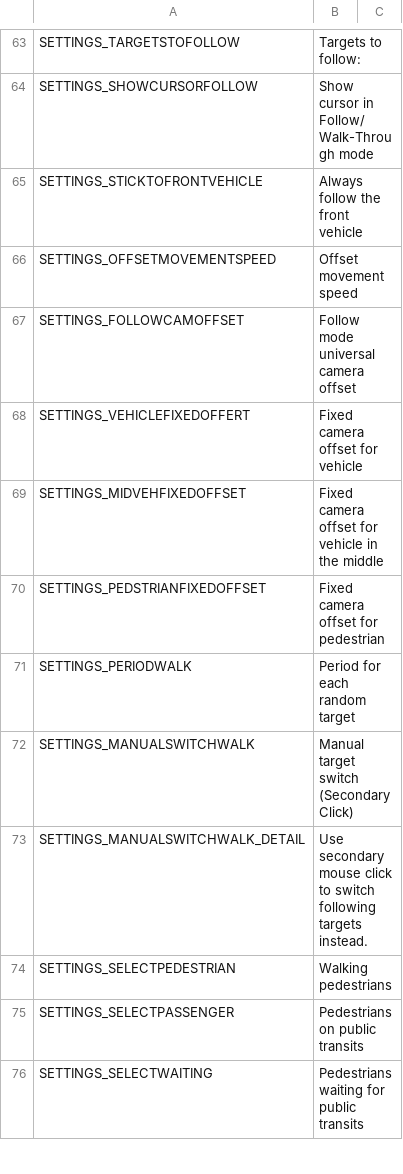
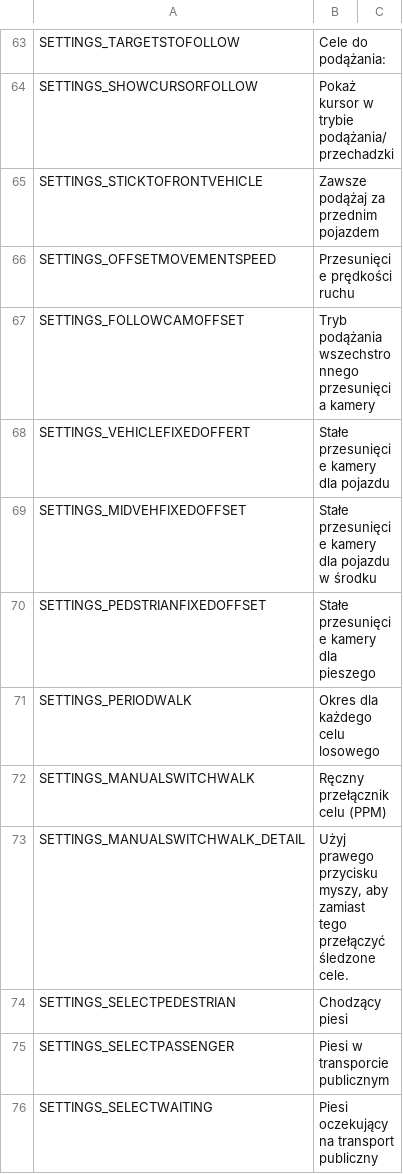
Before and after one commit to will258012/FPSCamera-Continued, a CSV file: FPSCamera/Translations/pl-PL.csv, drawn as a sheet; only a part is shown, gaps mark what is left out; the diff covers the shown part only.

```diff
--- a/FPSCamera/Translations/pl-PL.csv
+++ b/FPSCamera/Translations/pl-PL.csv
@@ -68,14 +68,14 @@
-"SETTINGS_TARGETSTOFOLLOW","Targets to follow:",""
-"SETTINGS_SHOWCURSORFOLLOW","Show cursor in Follow/Walk-Through mode",""
-"SETTINGS_STICKTOFRONTVEHICLE","Always follow the front vehicle",""
-"SETTINGS_OFFSETMOVEMENTSPEED","Offset movement speed",""
-"SETTINGS_FOLLOWCAMOFFSET","Follow mode universal camera offset",""
-"SETTINGS_VEHICLEFIXEDOFFERT","Fixed camera offset for vehicle",""
-"SETTINGS_MIDVEHFIXEDOFFSET","Fixed camera offset for vehicle in the middle",""
-"SETTINGS_PEDSTRIANFIXEDOFFSET","Fixed camera offset for pedestrian",""
-"SETTINGS_PERIODWALK","Period for each random target",""
-"SETTINGS_MANUALSWITCHWALK","Manual target switch (Secondary Click)",""
-"SETTINGS_MANUALSWITCHWALK_DETAIL","Use secondary mouse click to switch following targets instead.",""
-"SETTINGS_SELECTPEDESTRIAN","Walking pedestrians",""
-"SETTINGS_SELECTPASSENGER","Pedestrians on public transits",""
-"SETTINGS_SELECTWAITING","Pedestrians waiting for public transits",""
+"SETTINGS_TARGETSTOFOLLOW","Cele do podążania:",""
+"SETTINGS_SHOWCURSORFOLLOW","Pokaż kursor w trybie podążania/przechadzki",""
+"SETTINGS_STICKTOFRONTVEHICLE","Zawsze podążaj za przednim pojazdem",""
+"SETTINGS_OFFSETMOVEMENTSPEED","Przesunięcie prędkości ruchu",""
+"SETTINGS_FOLLOWCAMOFFSET","Tryb podążania wszechstronnego przesunięcia kamery",""
+"SETTINGS_VEHICLEFIXEDOFFERT","Stałe przesunięcie kamery dla pojazdu",""
+"SETTINGS_MIDVEHFIXEDOFFSET","Stałe przesunięcie kamery dla pojazdu w środku",""
+"SETTINGS_PEDSTRIANFIXEDOFFSET","Stałe przesunięcie kamery dla pieszego",""
+"SETTINGS_PERIODWALK","Okres dla każdego celu losowego",""
+"SETTINGS_MANUALSWITCHWALK","Ręczny przełącznik celu (PPM)",""
+"SETTINGS_MANUALSWITCHWALK_DETAIL","Użyj prawego przycisku myszy, aby zamiast tego przełączyć śledzone cele.",""
+"SETTINGS_SELECTPEDESTRIAN","Chodzący piesi",""
+"SETTINGS_SELECTPASSENGER","Piesi w transporcie publicznym",""
+"SETTINGS_SELECTWAITING","Piesi oczekujący na transport publiczny",""
```
Also changed, not shown: 147 edited cells elsewhere in this file.
